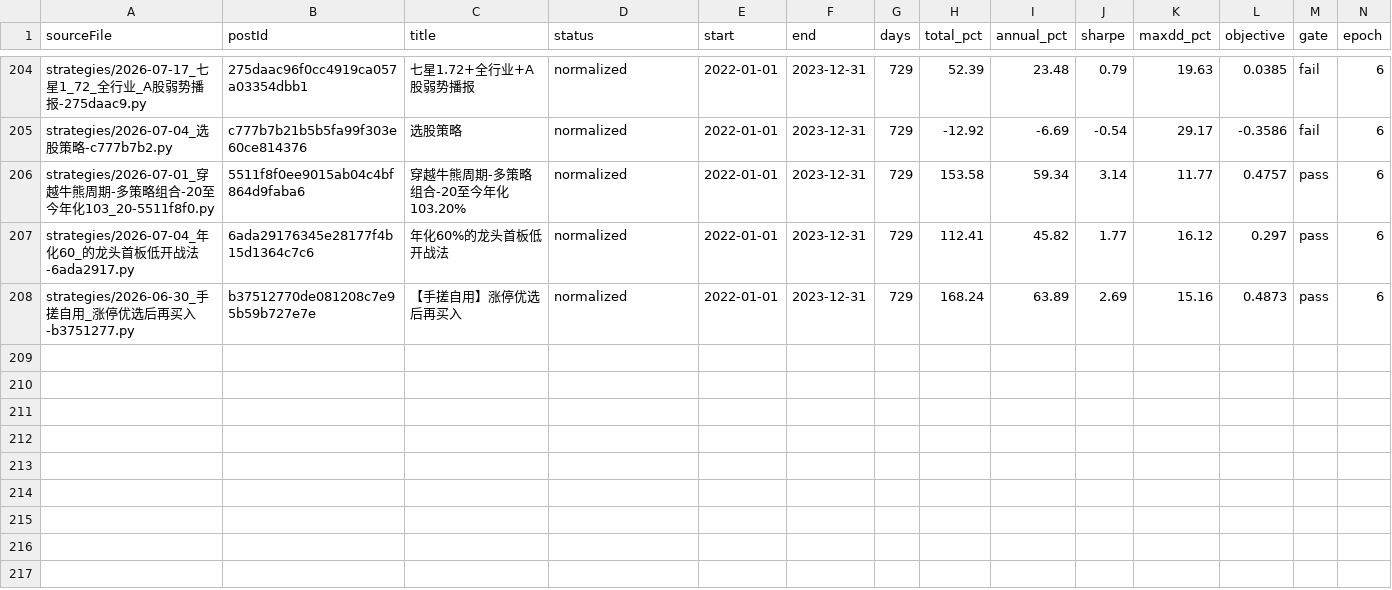
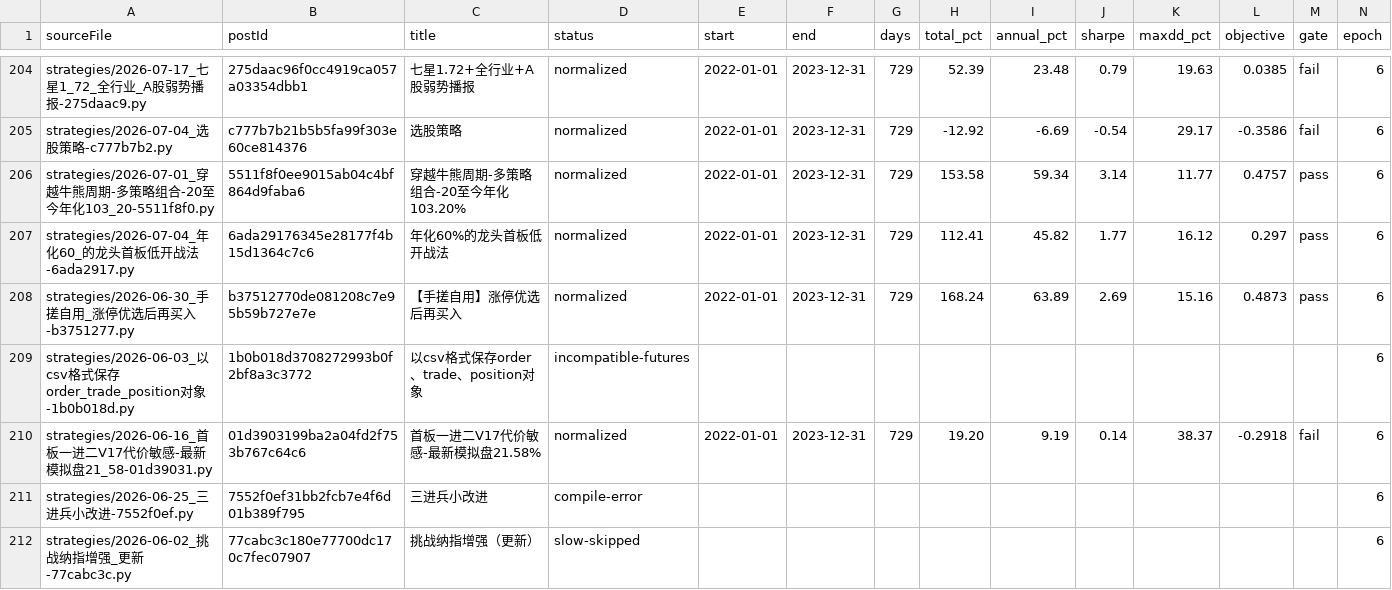
Before and after one commit to MohanShen/join-quant, a TSV file: harness/normalize-train.tsv, drawn as a sheet; only a part is shown, gaps mark what is left out.

```diff
--- a/harness/normalize-train.tsv
+++ b/harness/normalize-train.tsv
@@ -208 +208,5 @@ strategies/2026-07-04_年化60_的龙头首板低开战法-6ada2917.py	6ada29176
 strategies/2026-06-30_手搓自用_涨停优选后再买入-b3751277.py	b37512770de081208c7e95b59b727e7e	【手搓自用】涨停优选后再买入	normalized	2022-01-01	2023-12-31	729	168.24	63.89	2.69	15.16	0.4873	pass	6
+strategies/2026-06-03_以csv格式保存order_trade_position对象-1b0b018d.py	1b0b018d3708272993b0f2bf8a3c3772	以csv格式保存order、trade、position对象	incompatible-futures										6
+strategies/2026-06-16_首板一进二V17代价敏感-最新模拟盘21_58-01d39031.py	01d3903199ba2a04fd2f753b767c64c6	首板一进二V17代价敏感-最新模拟盘21.58%	normalized	2022-01-01	2023-12-31	729	19.20	9.19	0.14	38.37	-0.2918	fail	6
+strategies/2026-06-25_三进兵小改进-7552f0ef.py	7552f0ef31bb2fcb7e4f6d01b389f795	三进兵小改进	compile-error										6
+strategies/2026-06-02_挑战纳指增强_更新-77cabc3c.py	77cabc3c180e77700dc170c7fec07907	挑战纳指增强（更新）	slow-skipped										6
```
Also changed, not shown: 5 other files.
